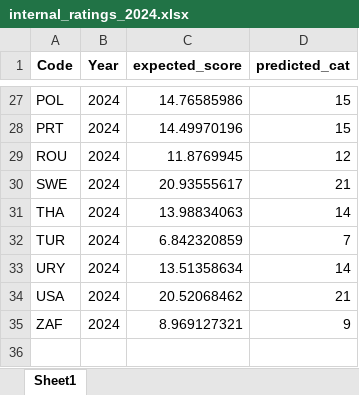
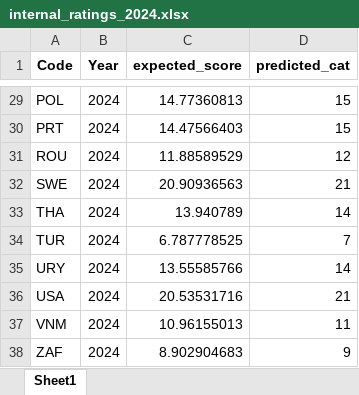
Before and after one commit to Youncki25/https-github.com-Youncki25-credit-rating-app, an Excel workbook: internal_ratings_2024.xlsx, sheet Sheet1, drawn as a sheet; only a part is shown, gaps mark what is left out; values as stored, in another font and other column widths than the file's, no borders; addresses are those after the commit; the diff covers the shown part only; the diff names each change by its address in the sheet, - before the commit and + after, or states it on an @@ line.

```diff
--- a/internal_ratings_2024.xlsx (sheet Sheet1)
+++ b/internal_ratings_2024.xlsx (sheet Sheet1)
-C29 (expected_score): 14.76585986
+C29 (expected_score): 14.77360813
-C30 (expected_score): 14.49970196
+C30 (expected_score): 14.47566403
-C31 (expected_score): 11.8769945
+C31 (expected_score): 11.88589529
-C32 (expected_score): 20.93555617
+C32 (expected_score): 20.90936563
-C33 (expected_score): 13.98834063
+C33 (expected_score): 13.940789
-C34 (expected_score): 6.842320859
+C34 (expected_score): 6.787778525
-C35 (expected_score): 13.51358634
+C35 (expected_score): 13.55585766
-C36 (expected_score): 20.52068462
+C36 (expected_score): 20.53531716
+row 37: VNM | 2024 | 10.96155013 | 11
-C38 (expected_score): 8.969127321
+C38 (expected_score): 8.902904683
```
Also changed, not shown: 2 added rows and 25 edited cells elsewhere in this sheet, JPN_WB_timeseries.xlsx, VNM_WB_timeseries.xlsx, 9 other files.
